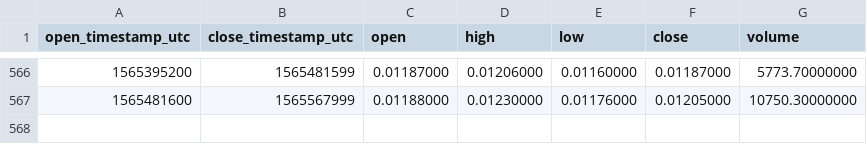
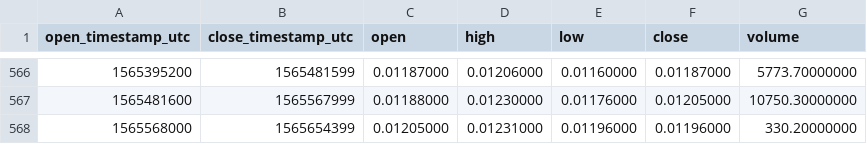
Before and after one commit to cryptobigbro/binance-PIVXBNB, a CSV file: binance-PIVXBNB-1d.csv, drawn as a sheet; only a part is shown, gaps mark what is left out.

Commit message:
Update OHLCV data.

```diff
--- a/binance-PIVXBNB-1d.csv
+++ b/binance-PIVXBNB-1d.csv
@@ -567 +567,2 @@ open_timestamp_utc,close_timestamp_utc,open,high,low,close,volume
 1565481600,1565567999,0.01188000,0.01230000,0.01176000,0.01205000,10750.30000000
+1565568000,1565654399,0.01205000,0.01231000,0.01196000,0.01196000,330.20000000
```
Also changed, not shown: 1 other file.
